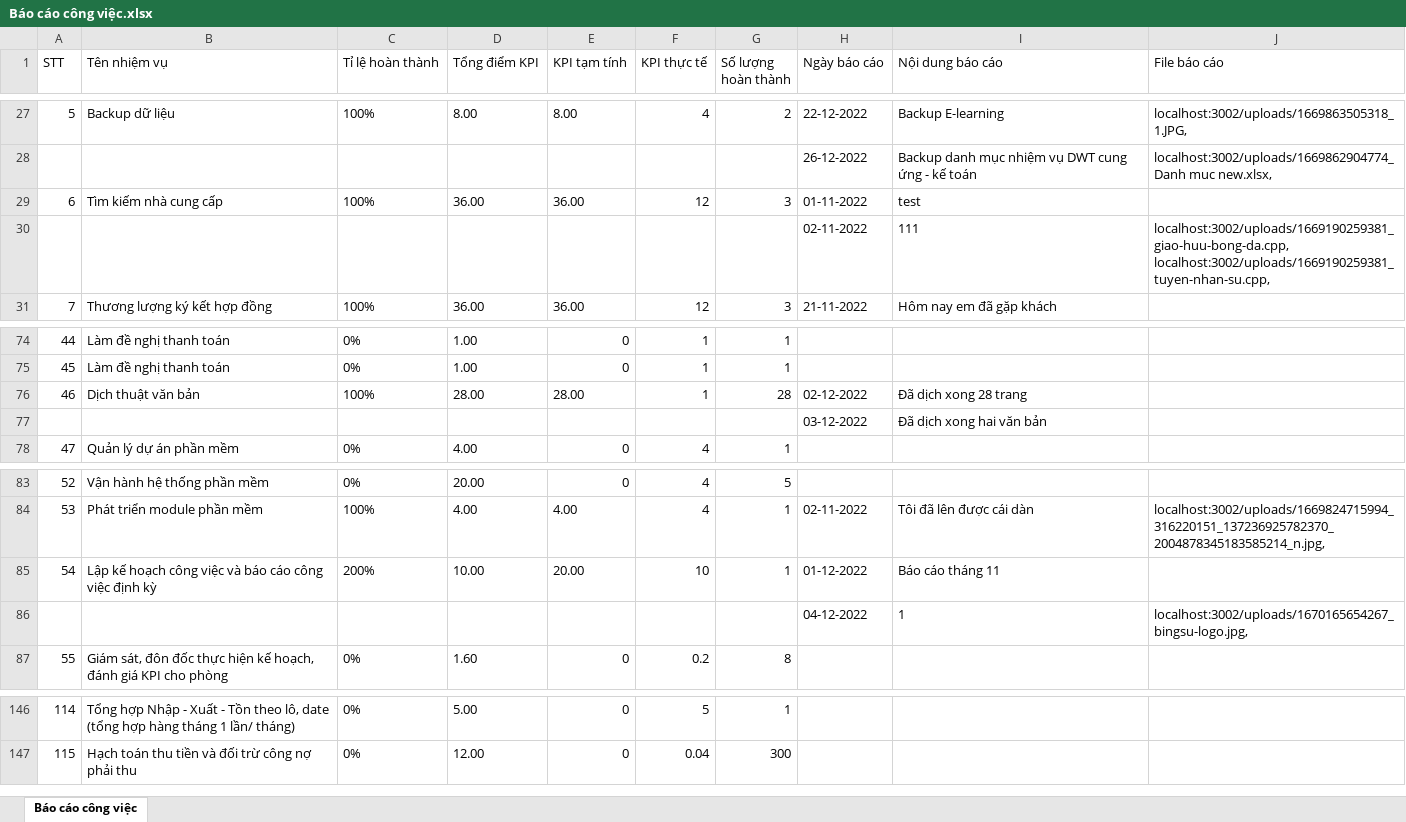
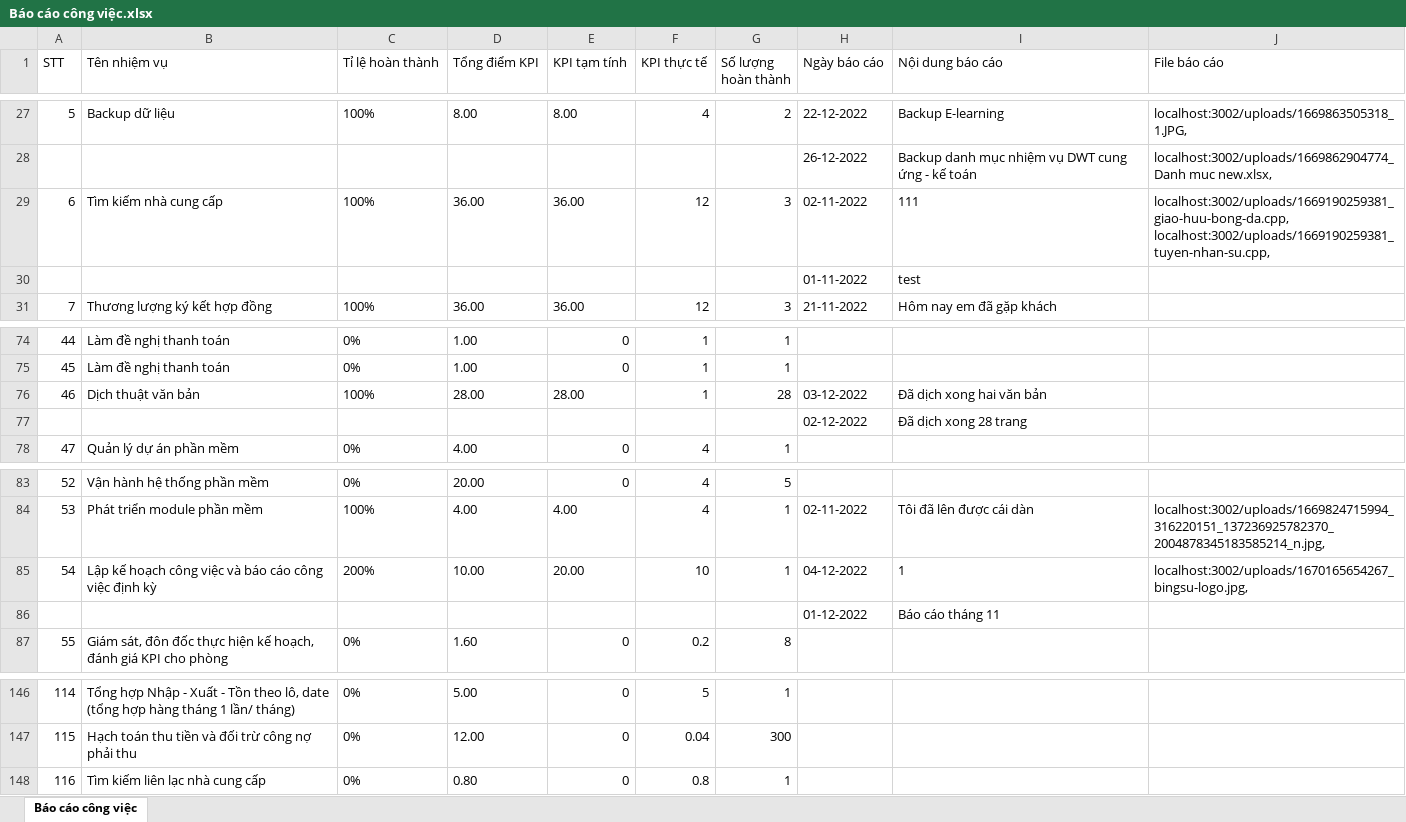
Before and after one commit to hdCanh2000/BE_NODEJS, an Excel workbook: resources/static/files/Báo cáo công việc.xlsx, sheet Báo cáo công việc, drawn as a sheet; only a part is shown, gaps mark what is left out; values as stored, in another font and other column widths than the file's, no borders; removed rows and columns are numbered as before the commit, all else as after; the diff covers the shown part only; the diff names each change by its address in the sheet, - before the commit and + after, or states it on an @@ line.

```diff
--- a/resources/static/files/Báo cáo công việc.xlsx (sheet Báo cáo công việc)
+++ b/resources/static/files/Báo cáo công việc.xlsx (sheet Báo cáo công việc)
-H29 (Ngày báo cáo): 01-11-2022
+H29 (Ngày báo cáo): 02-11-2022
-I29 (Nội dung báo cáo): test
+I29 (Nội dung báo cáo): 111
-J29 (File báo cáo): (empty)
+J29 (File báo cáo): localhost:3002/uploads/1669190259381_giao-huu-bong-da.cpp, localhost:3002/uploads/1669190259381_tuyen-nhan-su.cpp,
-row 30:  |  |  |  |  |  |  | 02-11-2022 | 111 | localhost:3002/uploads/1669190259381_giao-huu-bong-da.cpp, localhost:3002/uploads/1669190259381_tuyen-nhan-su.cpp,
+row 30:  |  |  |  |  |  |  | 01-11-2022 | test
-H76 (Ngày báo cáo): 02-12-2022
+H76 (Ngày báo cáo): 03-12-2022
-I76 (Nội dung báo cáo): Đã dịch xong 28 trang
+I76 (Nội dung báo cáo): Đã dịch xong hai văn bản
-row 77:  |  |  |  |  |  |  | 03-12-2022 | Đã dịch xong hai văn bản
+row 77:  |  |  |  |  |  |  | 02-12-2022 | Đã dịch xong 28 trang
-H85 (Ngày báo cáo): 01-12-2022
+H85 (Ngày báo cáo): 04-12-2022
-I85 (Nội dung báo cáo): Báo cáo tháng 11
+I85 (Nội dung báo cáo): 1
-J85 (File báo cáo): (empty)
+J85 (File báo cáo): localhost:3002/uploads/1670165654267_bingsu-logo.jpg,
-row 86:  |  |  |  |  |  |  | 04-12-2022 | 1 | localhost:3002/uploads/1670165654267_bingsu-logo.jpg,
+row 86:  |  |  |  |  |  |  | 01-12-2022 | Báo cáo tháng 11
+row 148: 116 | Tìm kiếm liên lạc nhà cung cấp | 0% | 0.80 | 0 | 0.8 | 1
```
Also changed, not shown: 4 added rows, 4 removed rows, 5 moved rows and 14 edited cells elsewhere in this sheet, 8 other files.
